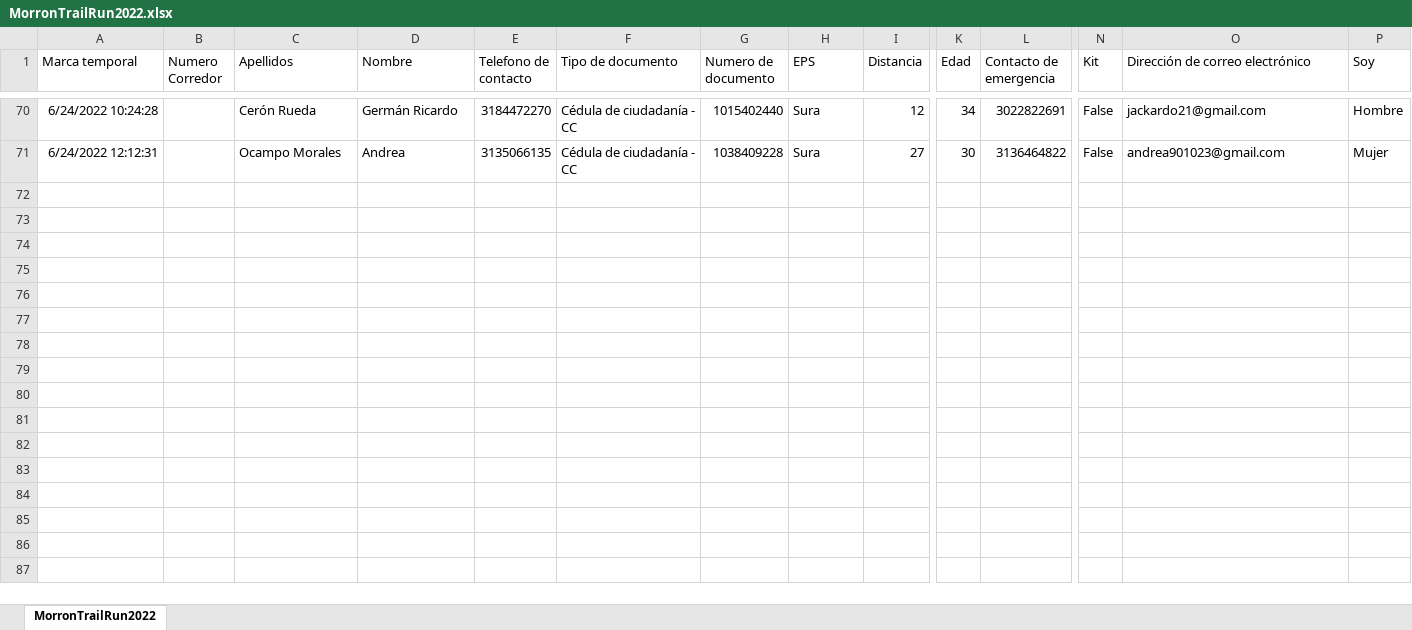
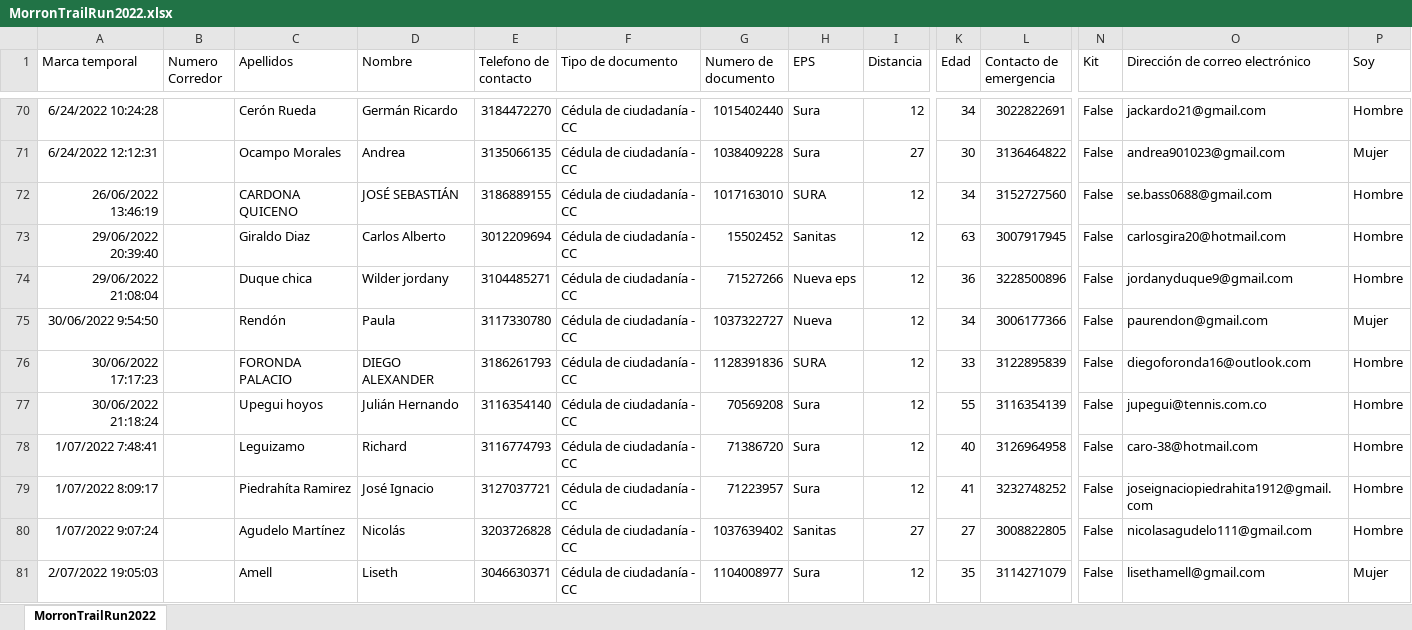
Before and after one commit to Juanmorales177809/cronometraje, an Excel workbook: MorronTrailRun2022.xlsx, sheet MorronTrailRun2022, drawn as a sheet; only a part is shown, gaps mark what is left out; values as stored, in another font and other column widths than the file's, no borders; rows hold the shown columns only; the diff covers the shown part only; the diff names each change by its address in the sheet, - before the commit and + after, or states it on an @@ line.

```diff
--- a/MorronTrailRun2022.xlsx (sheet MorronTrailRun2022)
+++ b/MorronTrailRun2022.xlsx (sheet MorronTrailRun2022)
+row 72: 26/06/2022 13:46:19 |  | CARDONA QUICENO | JOSÉ SEBASTIÁN | 3186889155 | Cédula de ciudadanía - CC | 1017163010 | SURA | 12 | 34 | 3152727560 | False | se.bass0688@gmail.com | Hombre
+row 73: 29/06/2022 20:39:40 |  | Giraldo Diaz | Carlos Alberto | 3012209694 | Cédula de ciudadanía - CC | 15502452 | Sanitas | 12 | 63 | 3007917945 | False | carlosgira20@hotmail.com | Hombre
+row 74: 29/06/2022 21:08:04 |  | Duque chica | Wilder jordany | 3104485271 | Cédula de ciudadanía - CC | 71527266 | Nueva eps | 12 | 36 | 3228500896 | False | jordanyduque9@gmail.com | Hombre
+row 75: 30/06/2022 9:54:50 |  | Rendón | Paula | 3117330780 | Cédula de ciudadanía - CC | 1037322727 | Nueva | 12 | 34 | 3006177366 | False | paurendon@gmail.com | Mujer
+row 76: 30/06/2022 17:17:23 |  | FORONDA PALACIO | DIEGO ALEXANDER | 3186261793 | Cédula de ciudadanía - CC | 1128391836 | SURA | 12 | 33 | 3122895839 | False | diegoforonda16@outlook.com | Hombre
+row 77: 30/06/2022 21:18:24 |  | Upegui hoyos | Julián Hernando | 3116354140 | Cédula de ciudadanía - CC | 70569208 | Sura | 12 | 55 | 3116354139 | False | jupegui@tennis.com.co | Hombre
+row 78: 1/07/2022 7:48:41 |  | Leguizamo | Richard | 3116774793 | Cédula de ciudadanía - CC | 71386720 | Sura | 12 | 40 | 3126964958 | False | caro-38@hotmail.com | Hombre
+row 79: 1/07/2022 8:09:17 |  | Piedrahíta Ramirez | José Ignacio | 3127037721 | Cédula de ciudadanía - CC | 71223957 | Sura | 12 | 41 | 3232748252 | False | joseignaciopiedrahita1912@gmail.com | Hombre
+row 80: 1/07/2022 9:07:24 |  | Agudelo Martínez | Nicolás | 3203726828 | Cédula de ciudadanía - CC | 1037639402 | Sanitas | 27 | 27 | 3008822805 | False | nicolasagudelo111@gmail.com | Hombre
+row 81: 2/07/2022 19:05:03 |  | Amell | Liseth | 3046630371 | Cédula de ciudadanía - CC | 1104008977 | Sura | 12 | 35 | 3114271079 | False | lisethamell@gmail.com | Mujer
```
Also changed, not shown: 9 added rows elsewhere in this sheet, 19 other files.
